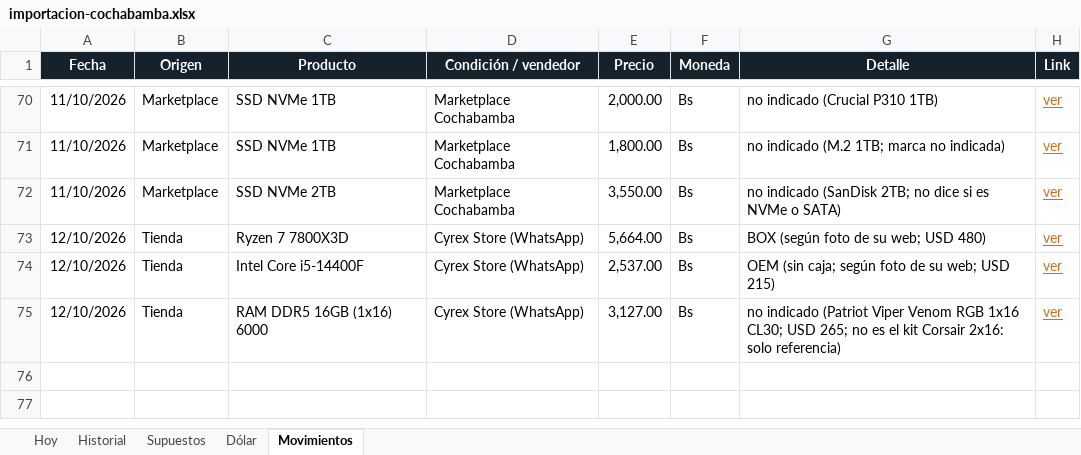
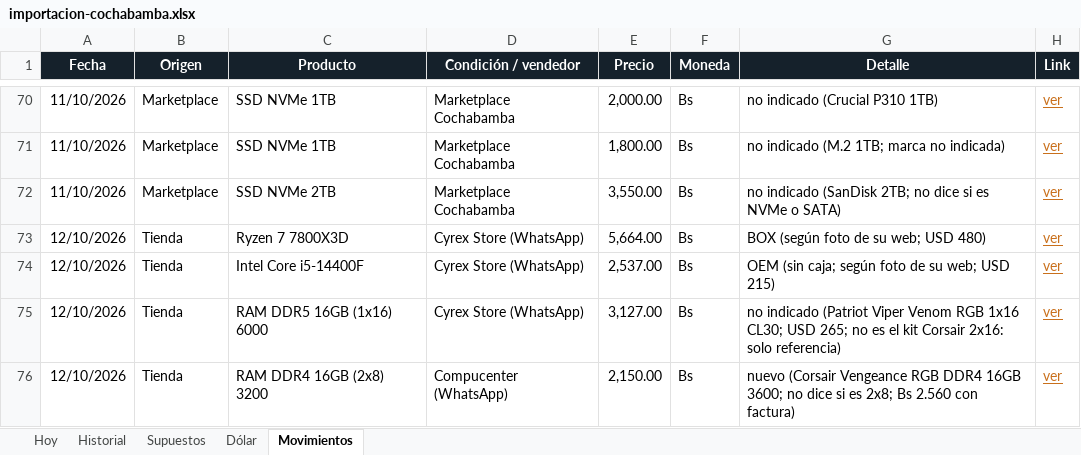
Before and after one commit to Santi491/Claude-, an Excel workbook: importacion-cochabamba.xlsx, sheet Movimientos, drawn as a sheet; only a part is shown, gaps mark what is left out; values as stored, in another font and other column widths than the file's, no borders; table styles not drawn; the diff names each change by its address in the sheet, - before the commit and + after, or states it on an @@ line.

```diff
--- a/importacion-cochabamba.xlsx (sheet Movimientos)
+++ b/importacion-cochabamba.xlsx (sheet Movimientos)
+row 76: 12/10/2026 | Tienda | RAM DDR4 16GB (2x8) 3200 | Compucenter (WhatsApp) | 2,150.00 | Bs | nuevo (Corsair Vengeance RGB DDR4 16GB 3600; no dice si es 2x8; Bs 2.560 con factura) | ver
```
Also changed, not shown: sheet Hoy, sheet Historial, 9 other files.
